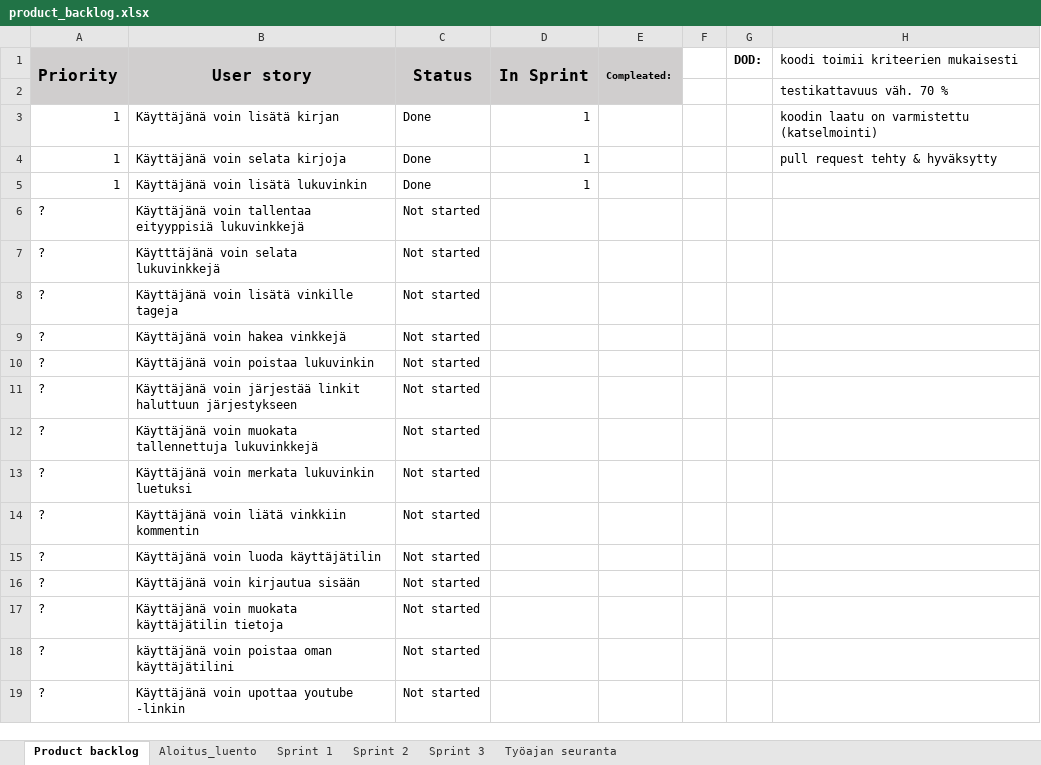
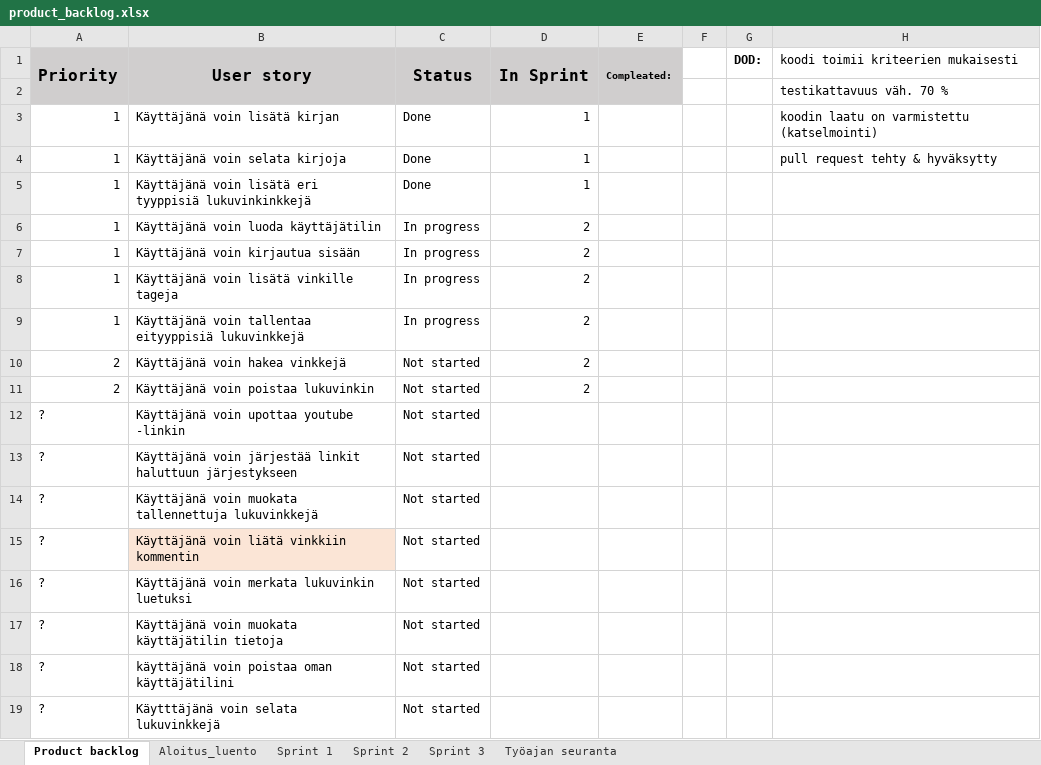
Before and after one commit to prTopi/lukuvinkkikirjasto, an Excel workbook: dokumentation/backlog/product_backlog.xlsx, sheet Product backlog, drawn as a sheet; values as stored, in another font and other column widths than the file's, no borders; conditional formats not drawn; removed rows and columns are numbered as before the commit, all else as after; the diff names each change by its address in the sheet, - before the commit and + after, or states it on an @@ line.

Commit message:
backlogin päivitystä

```diff
--- a/dokumentation/backlog/product_backlog.xlsx (sheet Product backlog)
+++ b/dokumentation/backlog/product_backlog.xlsx (sheet Product backlog)
-B5 (User story): Käyttäjänä voin lisätä lukuvinkin
+B5 (User story): Käyttäjänä voin lisätä eri tyyppisiä lukuvinkinkkejä
-row 6: ? | Käyttäjänä voin tallentaa eityyppisiä lukuvinkkejä | Not started
+row 6: 1 | Käyttäjänä voin luoda käyttäjätilin | In progress | 2
+row 7: 1 | Käyttäjänä voin kirjautua sisään | In progress | 2
-A8 (Priority): ?
+A8 (Priority): 1
-C8 (Status): Not started
+C8 (Status): In progress
-D8 (In Sprint): (empty)
+D8 (In Sprint): 2
+row 9: 1 | Käyttäjänä voin tallentaa eityyppisiä lukuvinkkejä | In progress | 2
-A10:A11 (Priority): ?
+A10:A11 (Priority): 2
-D10:D11 (In Sprint): (empty)
+D10:D11 (In Sprint): 2
@@ row 19 moved to row 12: ? @@
@@ row 14 moved to row 15: ? @@
-row 15: ? | Käyttäjänä voin luoda käyttäjätilin | Not started
-row 16: ? | Käyttäjänä voin kirjautua sisään | Not started
@@ row 7 moved to row 19: ? @@
```
Also changed, not shown: charts or pictures, 1 other file.
